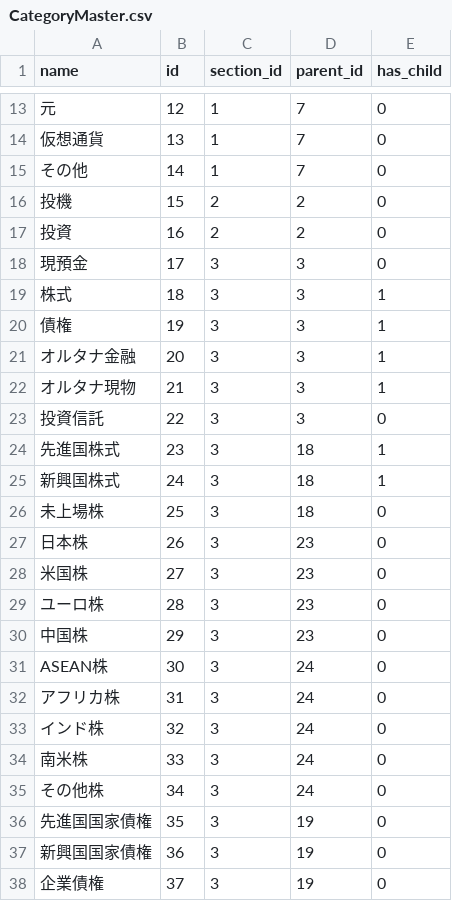
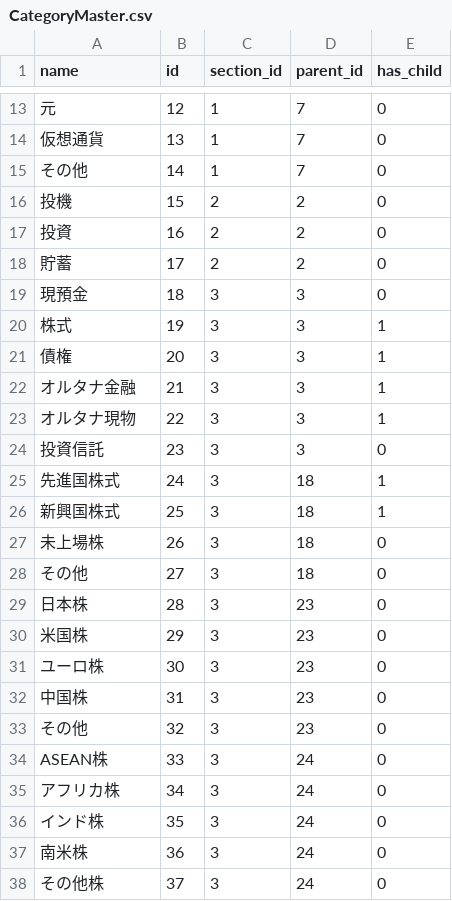
Before and after one commit to oratta/asset_viewer, a CSV file: database/seeds/CategoryMaster.csv, drawn as a sheet; only a part is shown, gaps mark what is left out; the diff covers the shown part only.

Commit message:
CategoryMaster追加

```diff
--- a/database/seeds/CategoryMaster.csv
+++ b/database/seeds/CategoryMaster.csv
@@ -17,22 +17,22 @@ name,id,section_id,parent_id,has_child
 投資,16,2,2,0
-現預金,17,3,3,0
-株式,18,3,3,1
-債権,19,3,3,1
-オルタナ金融,20,3,3,1
-オルタナ現物,21,3,3,1
-投資信託,22,3,3,0
-先進国株式,23,3,18,1
-新興国株式,24,3,18,1
-未上場株,25,3,18,0
-日本株,26,3,23,0
-米国株,27,3,23,0
-ユーロ株,28,3,23,0
-中国株,29,3,23,0
-ASEAN株,30,3,24,0
-アフリカ株,31,3,24,0
-インド株,32,3,24,0
-南米株,33,3,24,0
-その他株,34,3,24,0
-先進国国家債権,35,3,19,0
-新興国国家債権,36,3,19,0
-企業債権,37,3,19,0
+貯蓄,17,2,2,0
+現預金,18,3,3,0
+株式,19,3,3,1
+債権,20,3,3,1
+オルタナ金融,21,3,3,1
+オルタナ現物,22,3,3,1
+投資信託,23,3,3,0
+先進国株式,24,3,18,1
+新興国株式,25,3,18,1
+未上場株,26,3,18,0
+その他,27,3,18,0
+日本株,28,3,23,0
+米国株,29,3,23,0
+ユーロ株,30,3,23,0
+中国株,31,3,23,0
+その他,32,3,23,0
+ASEAN株,33,3,24,0
+アフリカ株,34,3,24,0
+インド株,35,3,24,0
+南米株,36,3,24,0
+その他株,37,3,24,0
```
Also changed, not shown: 3 added rows and 11 edited cells elsewhere in this file, 1 other file.
